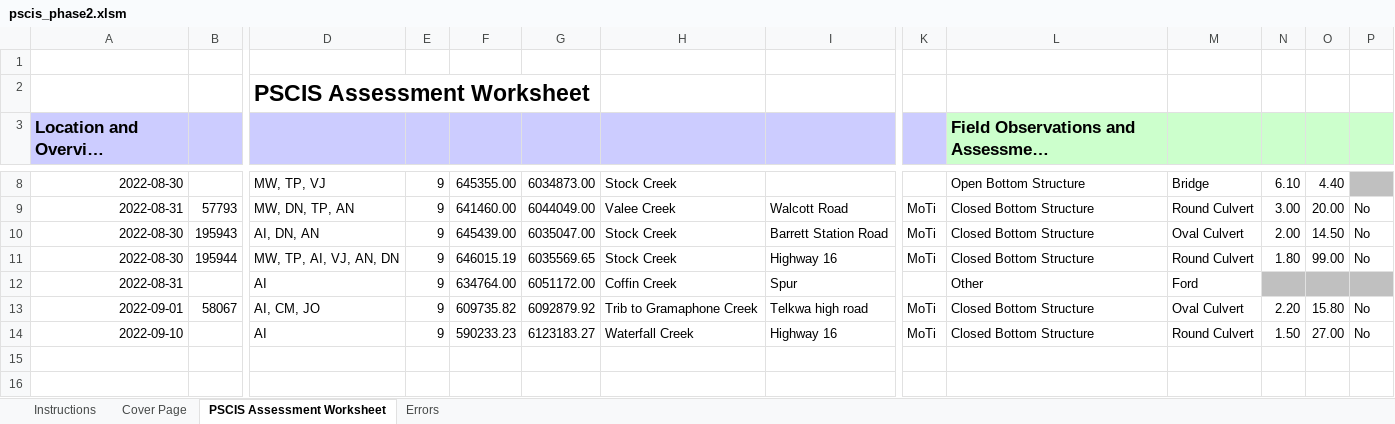
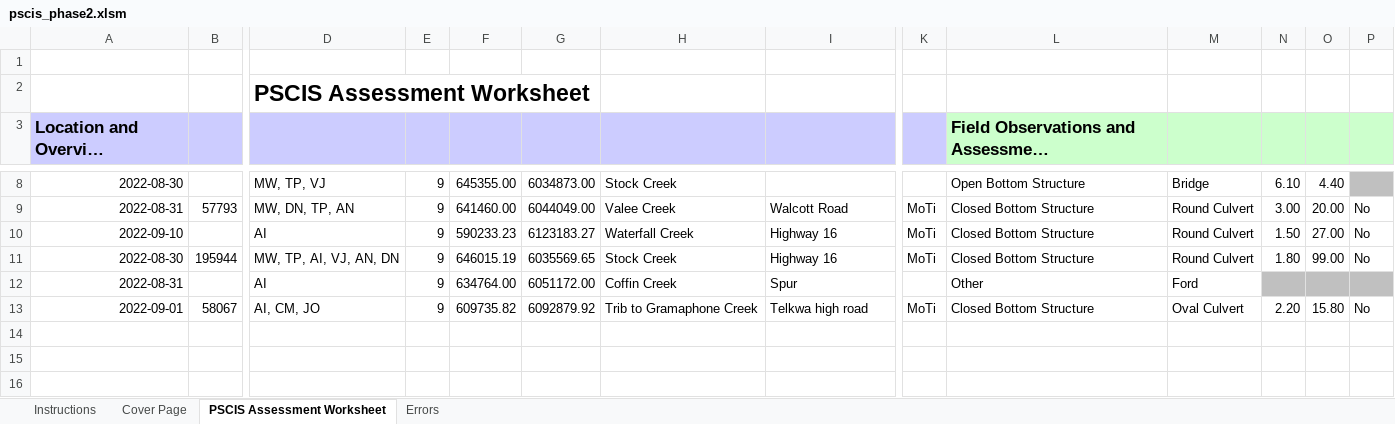
Before and after one commit to NewGraphEnvironment/fish_passage_bulkley_2022_reporting, an Excel workbook: data/pscis_phase2.xlsm, sheet PSCIS Assessment Worksheet, drawn as a sheet; only a part is shown, gaps mark what is left out; long unchanged cells end in …; values as stored, in another font and other column widths than the file's, no borders; charts and pictures and conditional formats not drawn; removed rows and columns are numbered as before the commit, all else as after; rows hold the shown columns only; the diff names each change by its address in the sheet, - before the commit and + after, or states it on an @@ line.

```diff
--- a/data/pscis_phase2.xlsm (sheet PSCIS Assessment Worksheet)
+++ b/data/pscis_phase2.xlsm (sheet PSCIS Assessment Worksheet)
-row 10: 2022-08-30 | 195943 | AI, DN, AN | 9 | 645439.00 | 6035047.00 | Stock Creek | Barrett Station Road | MoTi | Closed Bottom Structure | Oval Culvert | 2.00 | 14.50 | No
@@ row 14 moved to row 10: 2022-09-10 @@
+row 14: (empty)
```
Also changed, not shown: data/pscis_phase1.xlsm, data/pscis_reassessments.xlsm, 2 other files.
